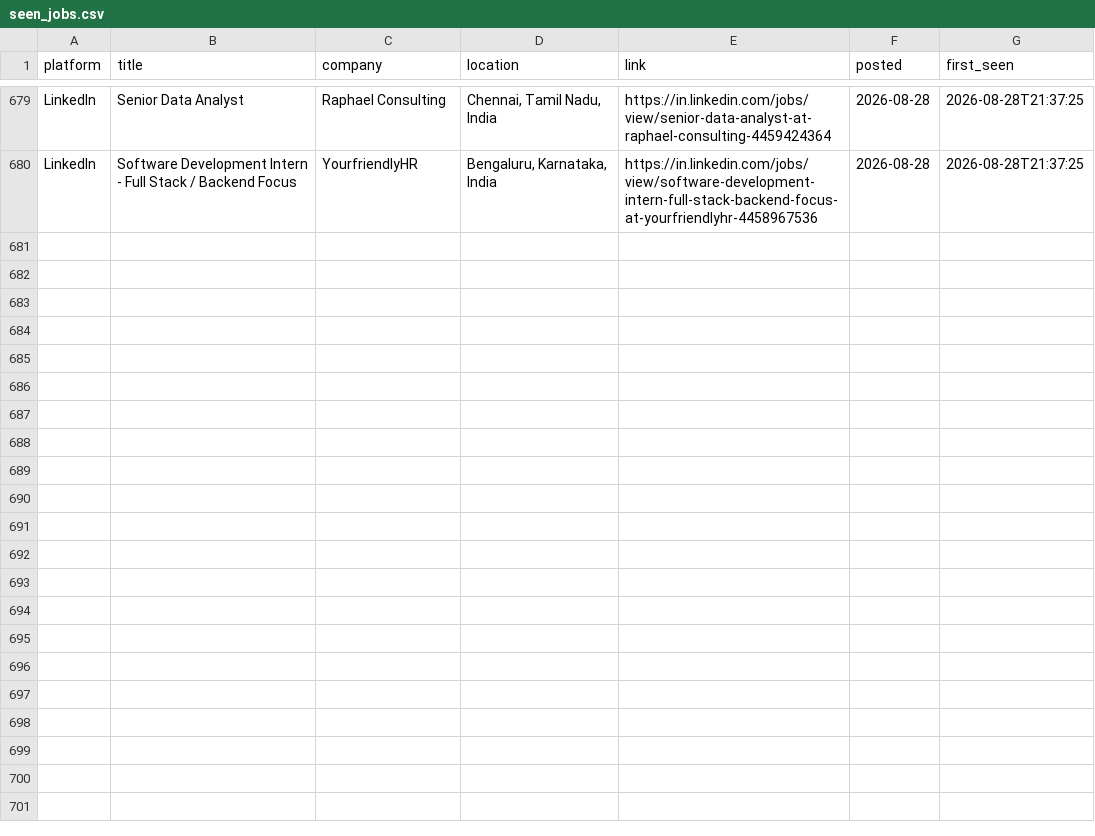
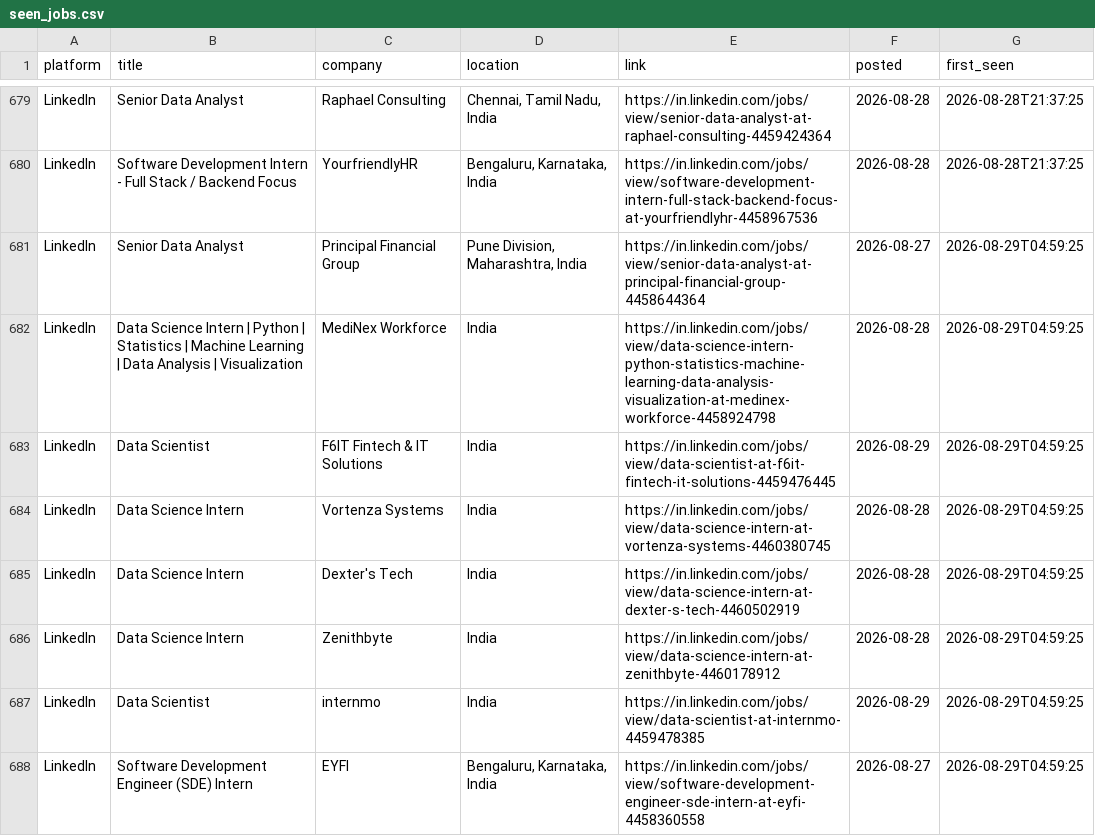
Before and after one commit to Kapilprajapat234/job-alert-bot, a CSV file: data/seen_jobs.csv, drawn as a sheet; only a part is shown, gaps mark what is left out.

```diff
--- a/data/seen_jobs.csv
+++ b/data/seen_jobs.csv
@@ -680 +680,9 @@ LinkedIn,Senior Data Analyst,Raphael Consulting,"Chennai, Tamil Nadu, India",htt
 LinkedIn,Software Development Intern - Full Stack / Backend Focus,YourfriendlyHR,"Bengaluru, Karnataka, India",https://in.linkedin.com/jobs/view/software-development-intern-full-stack-backend-focus-at-yourfriendlyhr-4458967536,2026-08-28,2026-08-28T21:37:25
+LinkedIn,Senior Data Analyst,Principal Financial Group,"Pune Division, Maharashtra, India",https://in.linkedin.com/jobs/view/senior-data-analyst-at-principal-financial-group-4458644364,2026-08-27,2026-08-29T04:59:25
+LinkedIn,Data Science Intern | Python | Statistics | Machine Learning | Data Analysis | Visualization,MediNex Workforce,India,https://in.linkedin.com/jobs/view/data-science-intern-python-statistics-machine-learning-data-analysis-visualization-at-medinex-workforce-4458924798,2026-08-28,2026-08-29T04:59:25
+LinkedIn,Data Scientist,F6IT Fintech & IT Solutions,India,https://in.linkedin.com/jobs/view/data-scientist-at-f6it-fintech-it-solutions-4459476445,2026-08-29,2026-08-29T04:59:25
+LinkedIn,Data Science Intern,Vortenza Systems,India,https://in.linkedin.com/jobs/view/data-science-intern-at-vortenza-systems-4460380745,2026-08-28,2026-08-29T04:59:25
+LinkedIn,Data Science Intern,Dexter's Tech,India,https://in.linkedin.com/jobs/view/data-science-intern-at-dexter-s-tech-4460502919,2026-08-28,2026-08-29T04:59:25
+LinkedIn,Data Science Intern,Zenithbyte,India,https://in.linkedin.com/jobs/view/data-science-intern-at-zenithbyte-4460178912,2026-08-28,2026-08-29T04:59:25
+LinkedIn,Data Scientist,internmo,India,https://in.linkedin.com/jobs/view/data-scientist-at-internmo-4459478385,2026-08-29,2026-08-29T04:59:25
+LinkedIn,Software Development Engineer (SDE) Intern,EYFI,"Bengaluru, Karnataka, India",https://in.linkedin.com/jobs/view/software-development-engineer-sde-intern-at-eyfi-4458360558,2026-08-27,2026-08-29T04:59:25
```
Also changed, not shown: data/new_jobs_latest_run.csv, 1 other file.
